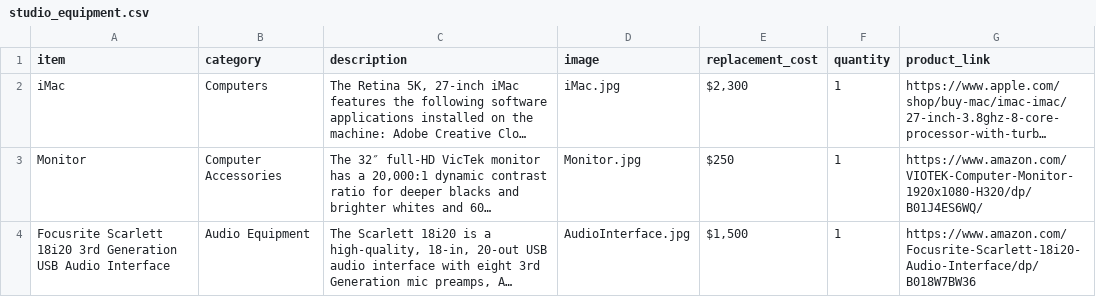
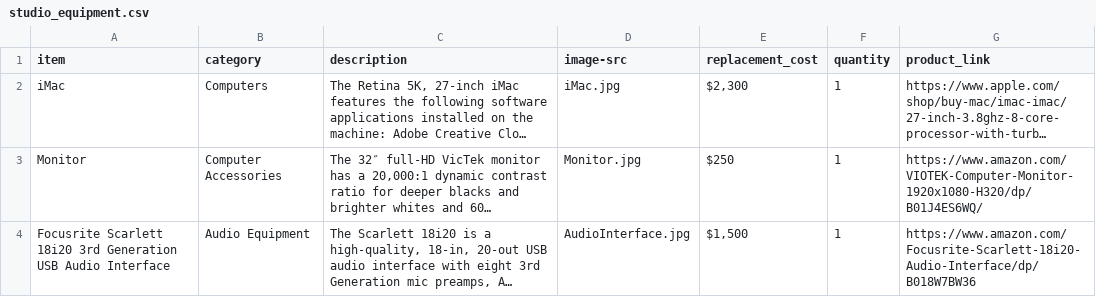
Before and after one commit to uidaholib/mainweb-lib-uidaho, a CSV file: _data/studio_equipment.csv, drawn as a sheet; only a part is shown; long unchanged cells end in …; the diff names each change by its address in the sheet, - before the commit and + after, or states it on an @@ line.

Commit message:
update studio equipment page

```diff
--- a/_data/studio_equipment.csv
+++ b/_data/studio_equipment.csv
-D1: image
+D1: image-src
```
Also changed, not shown: 1 other file.
